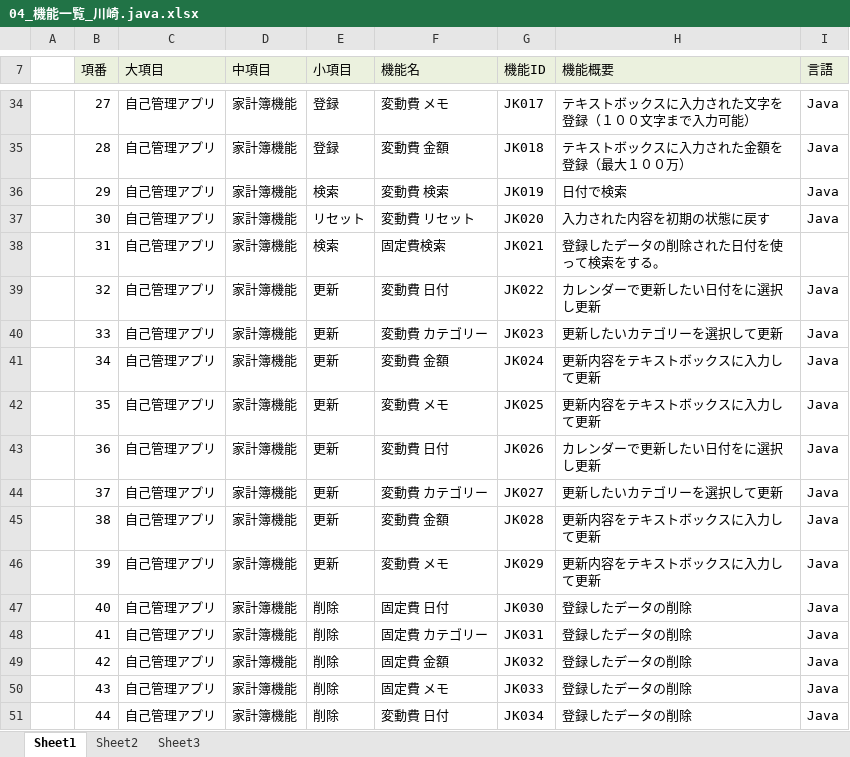
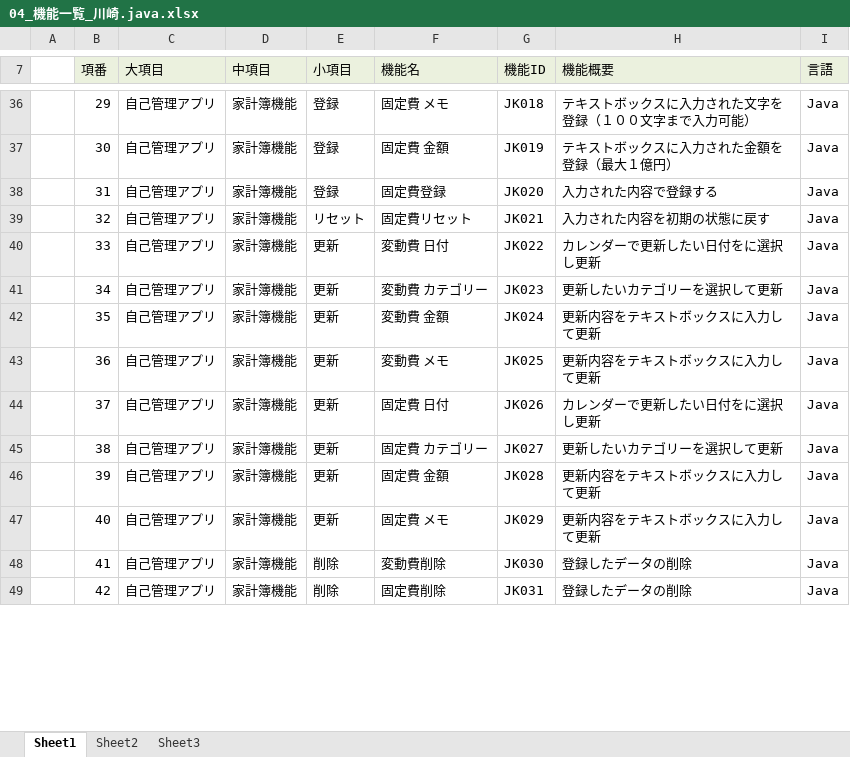
Before and after one commit to dojo2022/E-3, an Excel workbook: doc/04_機能一覧_川崎.java.xlsx, sheet Sheet1, drawn as a sheet; only a part is shown, gaps mark what is left out; values as stored, in another font and other column widths than the file's, no borders; removed rows and columns are numbered as before the commit, all else as after; the diff covers the shown part only; the diff names each change by its address in the sheet, - before the commit and + after, or states it on an @@ line.

```diff
--- a/doc/04_機能一覧_川崎.java.xlsx (sheet Sheet1)
+++ b/doc/04_機能一覧_川崎.java.xlsx (sheet Sheet1)
-B36 (項番): 27
+B36 (項番): 29
-F36 (機能名): 変動費 メモ
+F36 (機能名): 固定費 メモ
-G36 (機能ID): JK017
+G36 (機能ID): JK018
-B37 (項番): 28
+B37 (項番): 30
-F37 (機能名): 変動費 金額
+F37 (機能名): 固定費 金額
-G37 (機能ID): JK018
+G37 (機能ID): JK019
-H37 (機能概要): テキストボックスに入力された金額を登録（最大１００万）
+H37 (機能概要): テキストボックスに入力された金額を登録（最大１億円）
-row 36:  | 29 | 自己管理アプリ | 家計簿機能 | 検索 | 変動費 検索 | JK019 | 日付で検索 | Java
+row 38:  | 31 | 自己管理アプリ | 家計簿機能 | 登録 | 固定費登録 | JK020 | 入力された内容で登録する | Java
-B39 (項番): 30
+B39 (項番): 32
-F39 (機能名): 変動費 リセット
+F39 (機能名): 固定費リセット
-G39 (機能ID): JK020
+G39 (機能ID): JK021
-row 38:  | 31 | 自己管理アプリ | 家計簿機能 | 検索 | 固定費検索 | JK021 | 登録したデータの削除された日付を使って検索をする。
-B40 (項番): 32
+B40 (項番): 33
-B41 (項番): 33
+B41 (項番): 34
-B42 (項番): 34
+B42 (項番): 35
-B43 (項番): 35
+B43 (項番): 36
-B44 (項番): 36
+B44 (項番): 37
-F44 (機能名): 変動費 日付
+F44 (機能名): 固定費 日付
-B45 (項番): 37
+B45 (項番): 38
-F45 (機能名): 変動費 カテゴリー
+F45 (機能名): 固定費 カテゴリー
-B46 (項番): 38
+B46 (項番): 39
-F46 (機能名): 変動費 金額
+F46 (機能名): 固定費 金額
-B47 (項番): 39
+B47 (項番): 40
-F47 (機能名): 変動費 メモ
+F47 (機能名): 固定費 メモ
-row 47:  | 40 | 自己管理アプリ | 家計簿機能 | 削除 | 固定費 日付 | JK030 | 登録したデータの削除 | Java
-F48 (機能名): 固定費 カテゴリー
+F48 (機能名): 変動費削除
-G48 (機能ID): JK031
+G48 (機能ID): JK030
-F49 (機能名): 固定費 金額
+F49 (機能名): 固定費削除
-G49 (機能ID): JK032
+G49 (機能ID): JK031
-row 50:  | 43 | 自己管理アプリ | 家計簿機能 | 削除 | 固定費 メモ | JK033 | 登録したデータの削除 | Java
-row 51:  | 44 | 自己管理アプリ | 家計簿機能 | 削除 | 変動費 日付 | JK034 | 登録したデータの削除 | Java
```
Also changed, not shown: 8 added rows, 19 removed rows and 84 edited cells elsewhere in this sheet, 1 other file.
